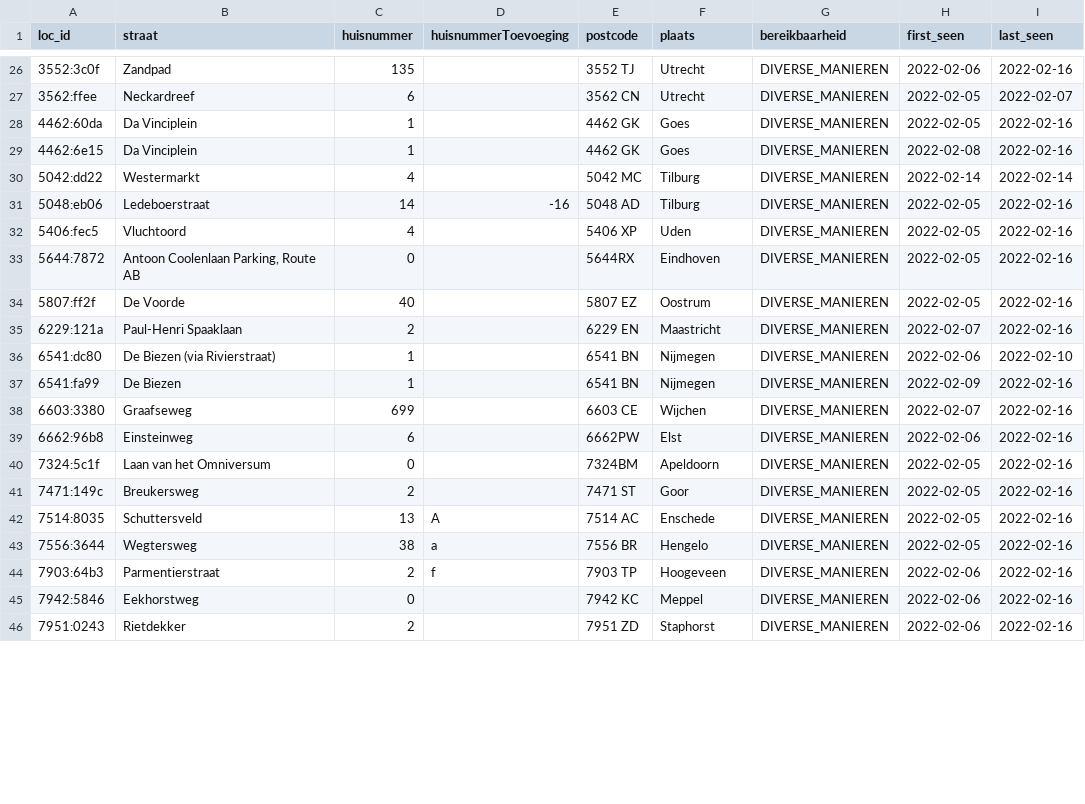
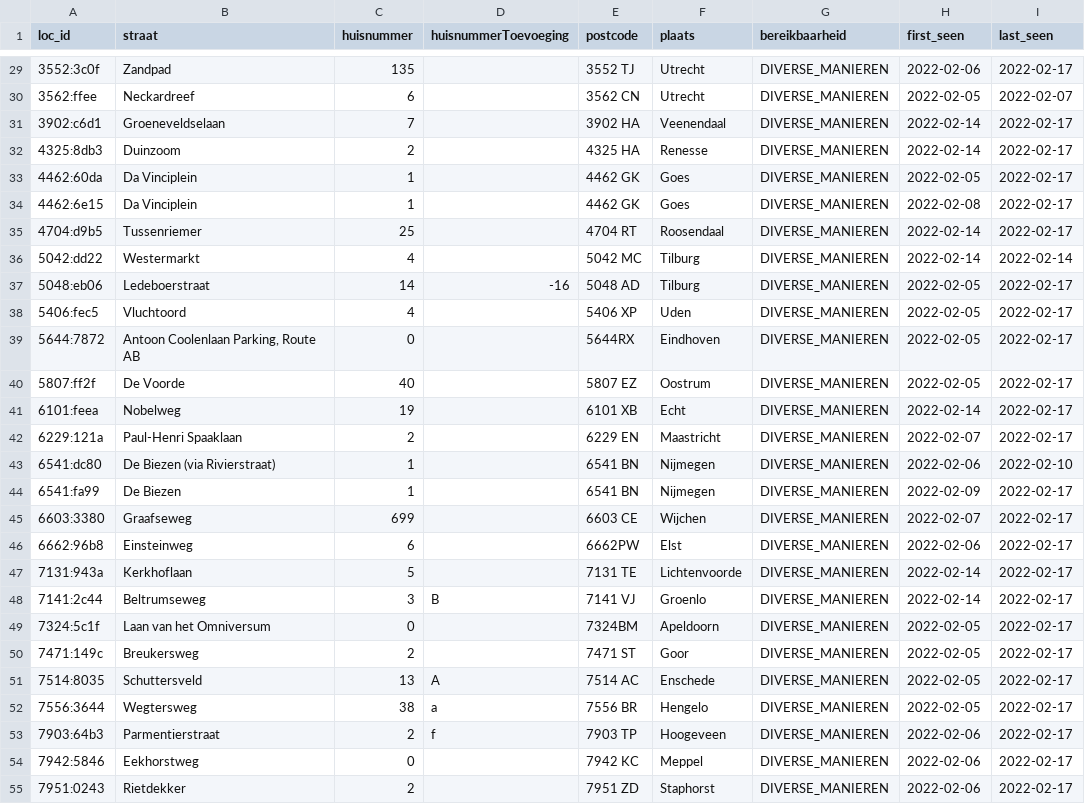
Before and after one commit to han-kwang/coronatest-scandata, a CSV file: data-ggd/ggd_locations.csv, drawn as a sheet; only a part is shown, gaps mark what is left out; the diff covers the shown part only.

```diff
--- a/data-ggd/ggd_locations.csv
+++ b/data-ggd/ggd_locations.csv
@@ -26,21 +29,27 @@ loc_id,straat,huisnummer,huisnummerToevoeging,postcode,plaats,bereikbaarheid,fir
-3552:3c0f,Zandpad,135,,3552 TJ,Utrecht,DIVERSE_MANIEREN,2022-02-06,2022-02-16
+3552:3c0f,Zandpad,135,,3552 TJ,Utrecht,DIVERSE_MANIEREN,2022-02-06,2022-02-17
 3562:ffee,Neckardreef,6,,3562 CN,Utrecht,DIVERSE_MANIEREN,2022-02-05,2022-02-07
-4462:60da,Da Vinciplein,1,,4462 GK,Goes,DIVERSE_MANIEREN,2022-02-05,2022-02-16
-4462:6e15,Da Vinciplein,1,,4462 GK,Goes,DIVERSE_MANIEREN,2022-02-08,2022-02-16
+3902:c6d1,Groeneveldselaan,7,,3902 HA,Veenendaal,DIVERSE_MANIEREN,2022-02-14,2022-02-17
+4325:8db3,Duinzoom,2,,4325 HA,Renesse,DIVERSE_MANIEREN,2022-02-14,2022-02-17
+4462:60da,Da Vinciplein,1,,4462 GK,Goes,DIVERSE_MANIEREN,2022-02-05,2022-02-17
+4462:6e15,Da Vinciplein,1,,4462 GK,Goes,DIVERSE_MANIEREN,2022-02-08,2022-02-17
+4704:d9b5,Tussenriemer,25,,4704 RT,Roosendaal,DIVERSE_MANIEREN,2022-02-14,2022-02-17
 5042:dd22,Westermarkt,4,,5042 MC,Tilburg,DIVERSE_MANIEREN,2022-02-14,2022-02-14
-5048:eb06,Ledeboerstraat,14,-16,5048 AD,Tilburg,DIVERSE_MANIEREN,2022-02-05,2022-02-16
-5406:fec5,Vluchtoord,4,,5406 XP,Uden,DIVERSE_MANIEREN,2022-02-05,2022-02-16
-5644:7872,"Antoon Coolenlaan Parking, Route AB",0,,5644RX,Eindhoven,DIVERSE_MANIEREN,2022-02-05,2022-02-16
-5807:ff2f,De Voorde,40,,5807 EZ,Oostrum,DIVERSE_MANIEREN,2022-02-05,2022-02-16
-6229:121a,Paul-Henri Spaaklaan,2,,6229 EN,Maastricht,DIVERSE_MANIEREN,2022-02-07,2022-02-16
+5048:eb06,Ledeboerstraat,14,-16,5048 AD,Tilburg,DIVERSE_MANIEREN,2022-02-05,2022-02-17
+5406:fec5,Vluchtoord,4,,5406 XP,Uden,DIVERSE_MANIEREN,2022-02-05,2022-02-17
+5644:7872,"Antoon Coolenlaan Parking, Route AB",0,,5644RX,Eindhoven,DIVERSE_MANIEREN,2022-02-05,2022-02-17
+5807:ff2f,De Voorde,40,,5807 EZ,Oostrum,DIVERSE_MANIEREN,2022-02-05,2022-02-17
+6101:feea,Nobelweg ,19,,6101 XB,Echt,DIVERSE_MANIEREN,2022-02-14,2022-02-17
+6229:121a,Paul-Henri Spaaklaan,2,,6229 EN,Maastricht,DIVERSE_MANIEREN,2022-02-07,2022-02-17
 6541:dc80,De Biezen (via Rivierstraat),1,,6541 BN,Nijmegen,DIVERSE_MANIEREN,2022-02-06,2022-02-10
-6541:fa99,De Biezen,1,,6541 BN,Nijmegen,DIVERSE_MANIEREN,2022-02-09,2022-02-16
-6603:3380,Graafseweg,699,,6603 CE,Wijchen,DIVERSE_MANIEREN,2022-02-07,2022-02-16
-6662:96b8,Einsteinweg,6,,6662PW,Elst,DIVERSE_MANIEREN,2022-02-06,2022-02-16
-7324:5c1f,Laan van het Omniversum,0,,7324BM,Apeldoorn,DIVERSE_MANIEREN,2022-02-05,2022-02-16
-7471:149c,Breukersweg,2,,7471 ST,Goor,DIVERSE_MANIEREN,2022-02-05,2022-02-16
-7514:8035,Schuttersveld,13,A,7514 AC,Enschede,DIVERSE_MANIEREN,2022-02-05,2022-02-16
-7556:3644,Wegtersweg,38,a,7556 BR,Hengelo,DIVERSE_MANIEREN,2022-02-05,2022-02-16
-7903:64b3,Parmentierstraat,2,f,7903 TP,Hoogeveen,DIVERSE_MANIEREN,2022-02-06,2022-02-16
-7942:5846,Eekhorstweg,0,,7942 KC,Meppel,DIVERSE_MANIEREN,2022-02-06,2022-02-16
-7951:0243,Rietdekker,2,,7951 ZD,Staphorst,DIVERSE_MANIEREN,2022-02-06,2022-02-16
+6541:fa99,De Biezen,1,,6541 BN,Nijmegen,DIVERSE_MANIEREN,2022-02-09,2022-02-17
+6603:3380,Graafseweg,699,,6603 CE,Wijchen,DIVERSE_MANIEREN,2022-02-07,2022-02-17
+6662:96b8,Einsteinweg,6,,6662PW,Elst,DIVERSE_MANIEREN,2022-02-06,2022-02-17
+7131:943a,Kerkhoflaan,5,,7131 TE,Lichtenvoorde,DIVERSE_MANIEREN,2022-02-14,2022-02-17
+7141:2c44,Beltrumseweg,3,B,7141 VJ,Groenlo,DIVERSE_MANIEREN,2022-02-14,2022-02-17
+7324:5c1f,Laan van het Omniversum,0,,7324BM,Apeldoorn,DIVERSE_MANIEREN,2022-02-05,2022-02-17
+7471:149c,Breukersweg,2,,7471 ST,Goor,DIVERSE_MANIEREN,2022-02-05,2022-02-17
+7514:8035,Schuttersveld,13,A,7514 AC,Enschede,DIVERSE_MANIEREN,2022-02-05,2022-02-17
+7556:3644,Wegtersweg,38,a,7556 BR,Hengelo,DIVERSE_MANIEREN,2022-02-05,2022-02-17
+7903:64b3,Parmentierstraat,2,f,7903 TP,Hoogeveen,DIVERSE_MANIEREN,2022-02-06,2022-02-17
+7942:5846,Eekhorstweg,0,,7942 KC,Meppel,DIVERSE_MANIEREN,2022-02-06,2022-02-17
+7951:0243,Rietdekker,2,,7951 ZD,Staphorst,DIVERSE_MANIEREN,2022-02-06,2022-02-17
```
Also changed, not shown: 4 added rows and 23 edited cells elsewhere in this file, 6 other files.
